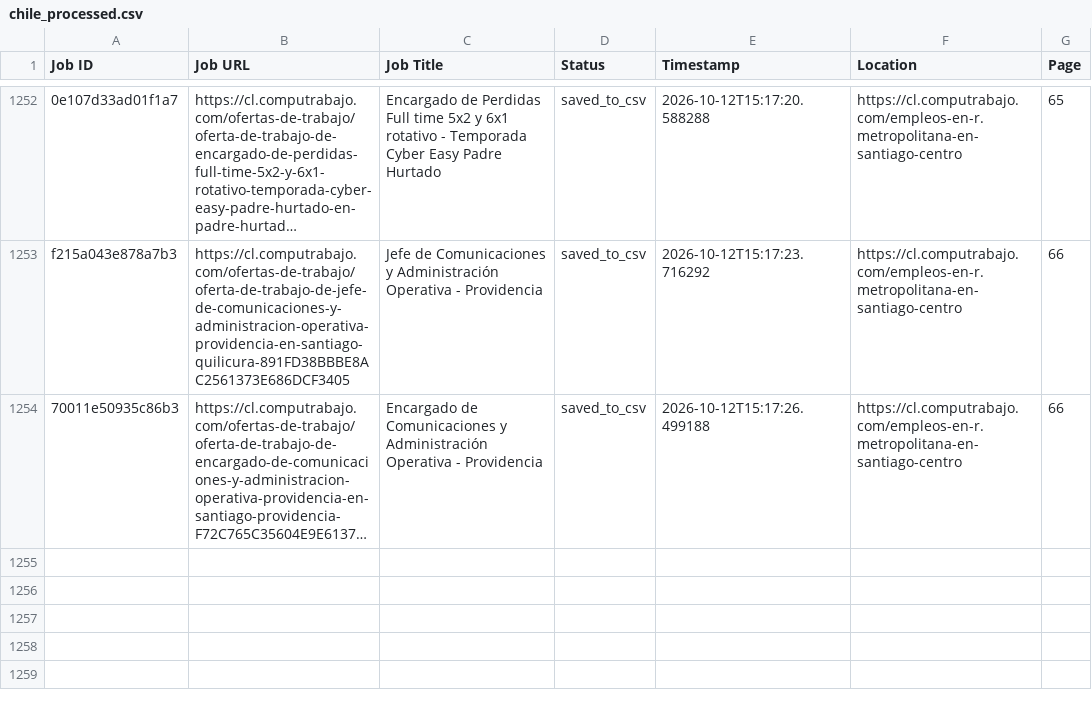
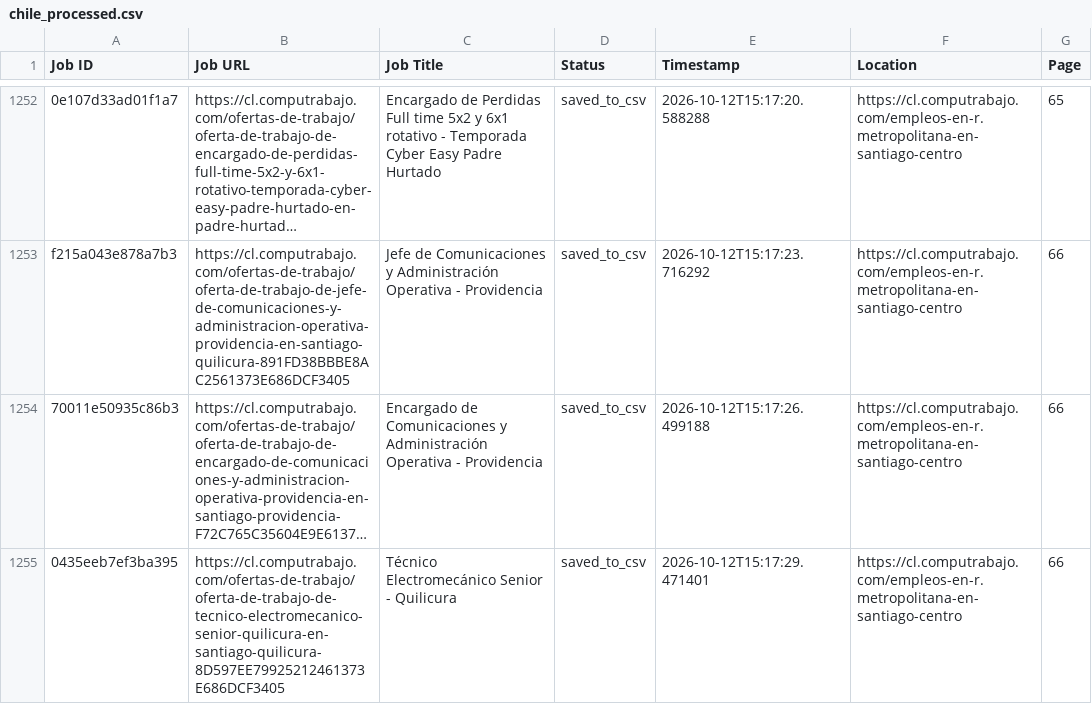
Before and after one commit to liliankason/computrabajo_chile_scraper, a CSV file: chile_processed.csv, drawn as a sheet; only a part is shown, gaps mark what is left out; long unchanged cells end in …; the diff names each change by its address in the sheet, - before the commit and + after, or states it on an @@ line.

```diff
--- a/chile_processed.csv
+++ b/chile_processed.csv
+row 1255: 0435eeb7ef3ba395 | https://cl.computrabajo.com/ofertas-de-trabajo/oferta-de-trabajo-de-tecnico-electromecanico-senior-quilicura-en-santiago-quilicura-8D597EE79925212461373E686DCF3405 | Técnico Electromecánico Senior - Quilicura | saved_to_csv | 2026-10-12T15:17:29.471401 | https://cl.computrabajo.com/empleos-en-r.metropolitana-en-santiago-centro | 66
```
Also changed, not shown: 2 other files.
